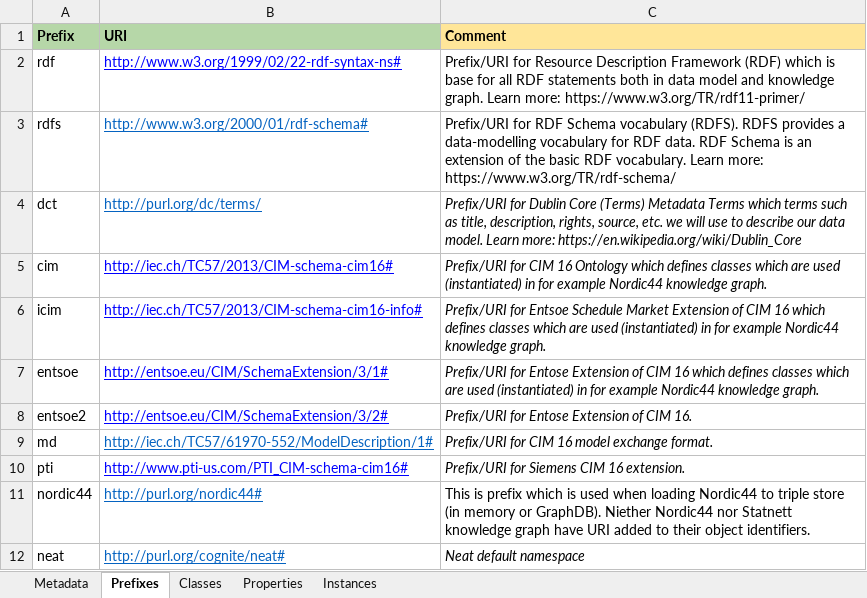
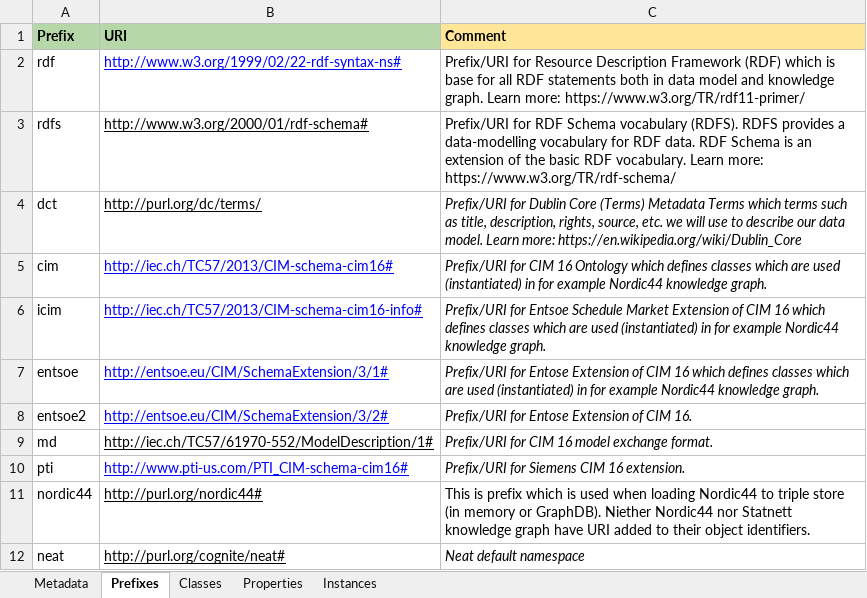
Before and after one commit to cognitedata/neat, an Excel workbook: cognite/neat/rules/examples/Rules-Nordic44-to-TNT.xlsx, sheet Prefixes, drawn as a sheet; values as stored, in another font and other column widths than the file's, no borders; the diff names each change by its address in the sheet, - before the commit and + after, or states it on an @@ line.

```diff
--- a/cognite/neat/rules/examples/Rules-Nordic44-to-TNT.xlsx (sheet Prefixes)
+++ b/cognite/neat/rules/examples/Rules-Nordic44-to-TNT.xlsx (sheet Prefixes)
-B3:B4 text colour: #0563C1
+B3:B4 text colour: black
-B9 text colour: #0563C1
+B9 text colour: black
-B11:B12 text colour: #0563C1
+B11:B12 text colour: black
```
Also changed, not shown: sheet Properties, sheet Classes, sheet Instances, sheet Metadata, 1 other file.
